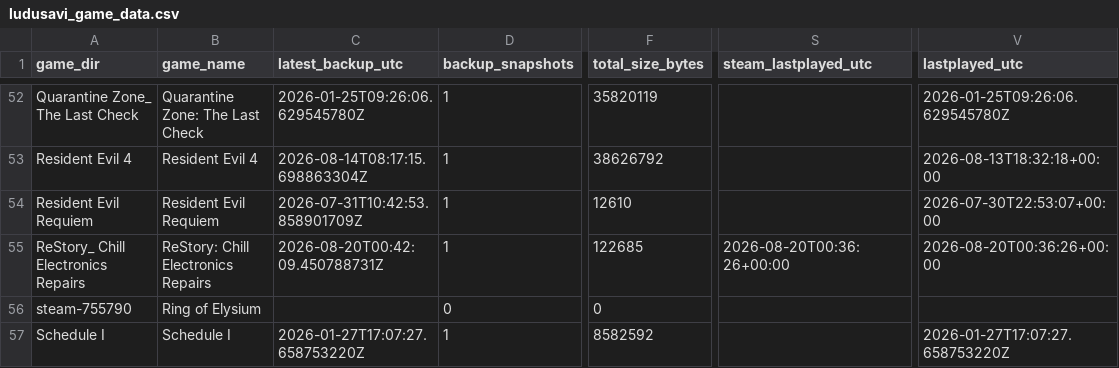
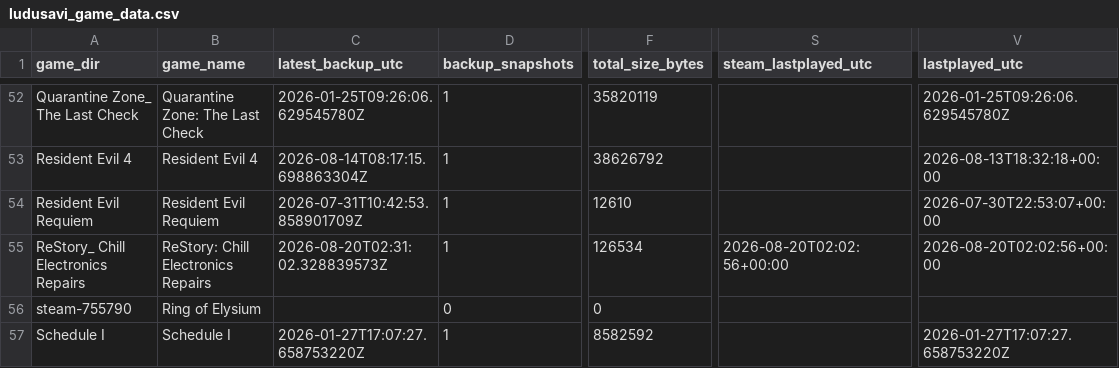
Before and after one commit to x3ero0/ludusavi-stats-public, a CSV file: ludusavi_game_data.csv, drawn as a sheet; only a part is shown, gaps mark what is left out; the diff names each change by its address in the sheet, - before the commit and + after, or states it on an @@ line.

```diff
--- a/ludusavi_game_data.csv
+++ b/ludusavi_game_data.csv
-C55 (latest_backup_utc): 2026-08-20T00:42:09.450788731Z
+C55 (latest_backup_utc): 2026-08-20T02:31:02.328839573Z
-F55 (total_size_bytes): 122685
+F55 (total_size_bytes): 126534
-S55 (steam_lastplayed_utc): 2026-08-20T00:36:26+00:00
+S55 (steam_lastplayed_utc): 2026-08-20T02:02:56+00:00
-V55 (lastplayed_utc): 2026-08-20T00:36:26+00:00
+V55 (lastplayed_utc): 2026-08-20T02:02:56+00:00
```
